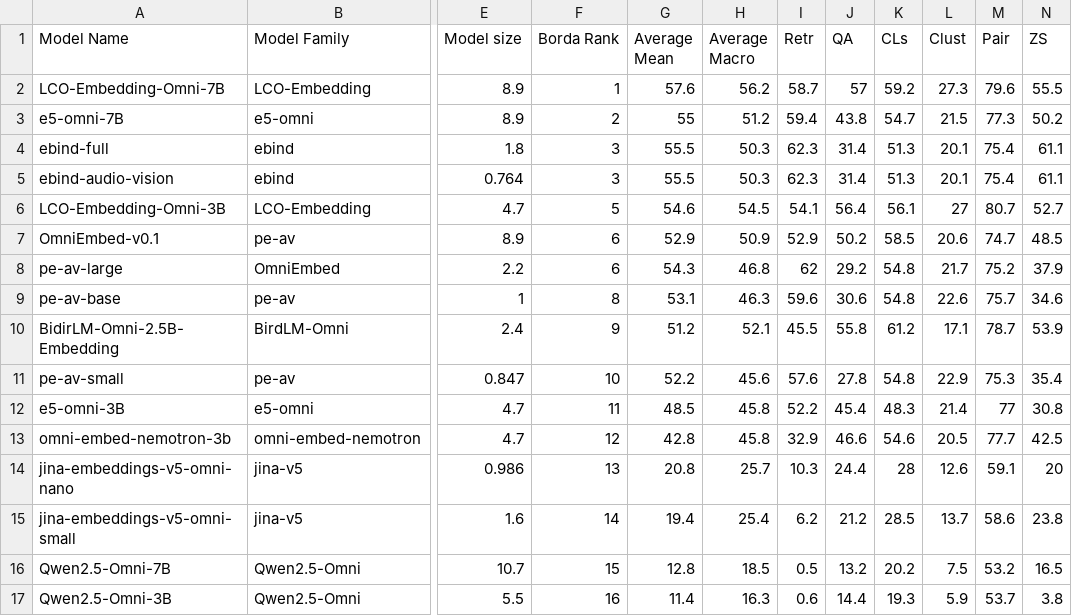
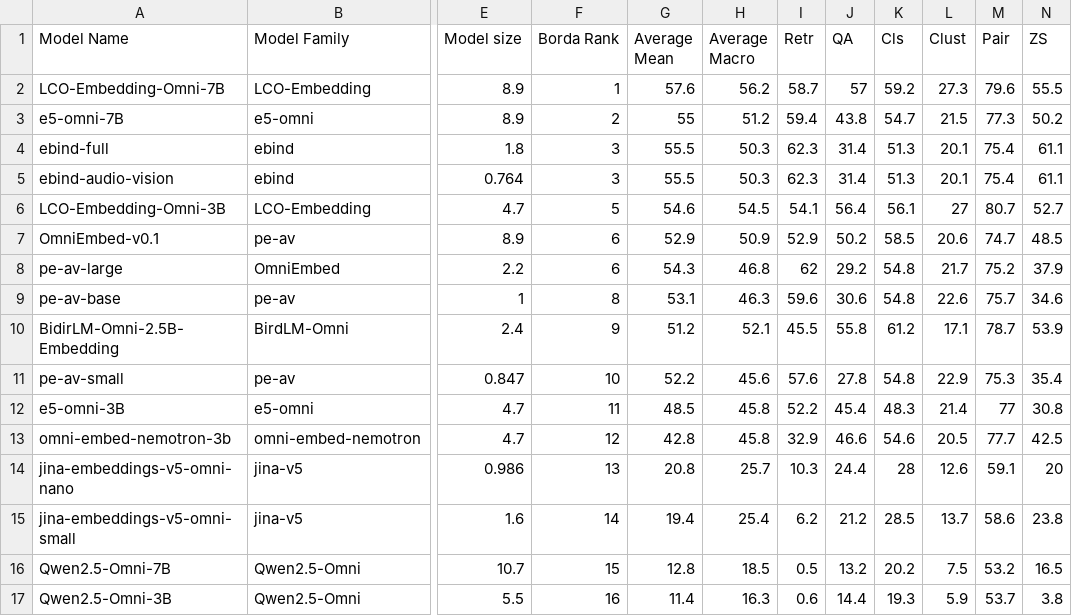
Before and after one commit to embeddings-benchmark/mteb, a CSV file: scripts/mveb_paper/result_table_3.csv, drawn as a sheet; only a part is shown, gaps mark what is left out; the diff names each change by its address in the sheet, - before the commit and + after, or states it on an @@ line.

```diff
--- a/scripts/mveb_paper/result_table_3.csv
+++ b/scripts/mveb_paper/result_table_3.csv
-K1: CLs
+K1: Cls
```
Also changed, not shown: 7 other files.
